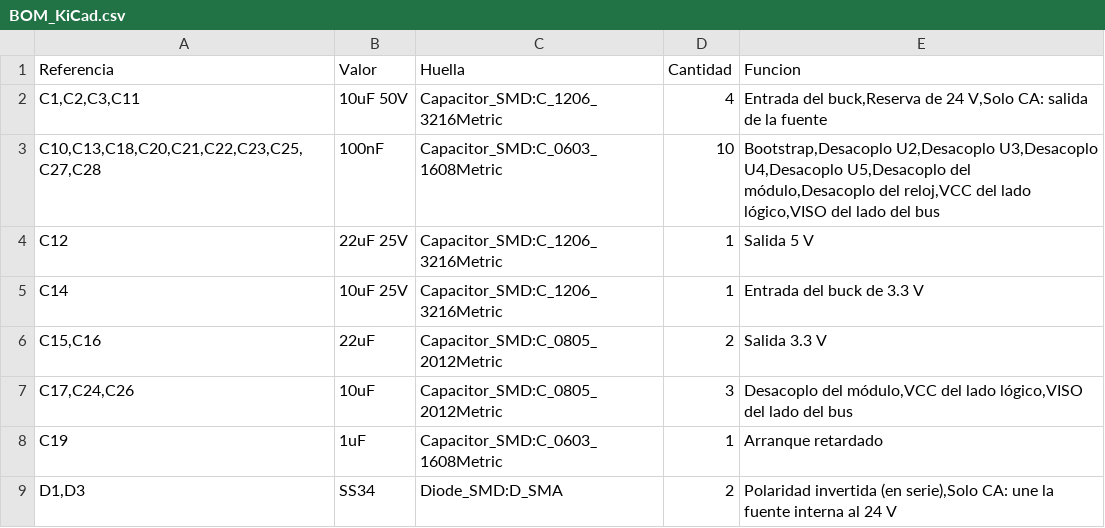
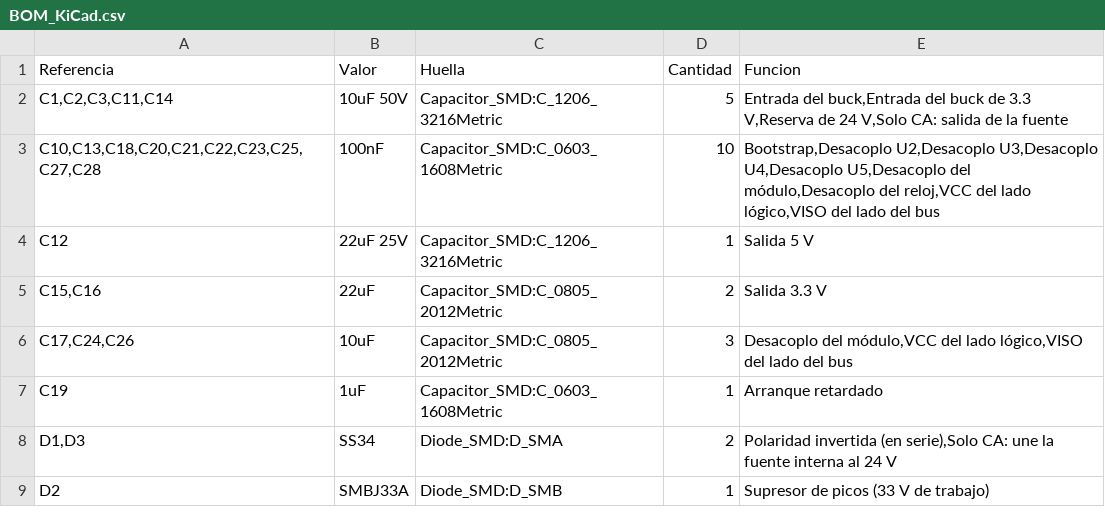
Before and after one commit to abransitonena-blip/digital-clock-timezones, a CSV file: hardware/ap-electric/7r-tour/fabricacion/bom/BOM_KiCad.csv, drawn as a sheet; only a part is shown; the shorter side is filled out with more unchanged rows.

```diff
--- a/hardware/ap-electric/7r-tour/fabricacion/bom/BOM_KiCad.csv
+++ b/hardware/ap-electric/7r-tour/fabricacion/bom/BOM_KiCad.csv
@@ -1,6 +1,5 @@
 "Referencia","Valor","Huella","Cantidad","Funcion"
-"C1,C2,C3,C11","10uF 50V","Capacitor_SMD:C_1206_3216Metric","4","Entrada del buck,Reserva de 24 V,Solo CA: salida de la fuente"
+"C1,C2,C3,C11,C14","10uF 50V","Capacitor_SMD:C_1206_3216Metric","5","Entrada del buck,Entrada del buck de 3.3 V,Reserva de 24 V,Solo CA: salida de la fuente"
 "C10,C13,C18,C20,C21,C22,C23,C25,C27,C28","100nF","Capacitor_SMD:C_0603_1608Metric","10","Bootstrap,Desacoplo U2,Desacoplo U3,Desacoplo U4,Desacoplo U5,Desacoplo del módulo,Desacoplo del reloj,VCC del lado lógico,VISO del lado del bus"
 "C12","22uF 25V","Capacitor_SMD:C_1206_3216Metric","1","Salida 5 V"
-"C14","10uF 25V","Capacitor_SMD:C_1206_3216Metric","1","Entrada del buck de 3.3 V"
 "C15,C16","22uF","Capacitor_SMD:C_0805_2012Metric","2","Salida 3.3 V"
```
Also changed, not shown: hardware/ap-electric/7r-tour/fabricacion/jlcpcb/AP_7R_TOUR_24DC_BOM_JLCPCB.csv, hardware/ap-electric/7r-tour/fabricacion/jlcpcb/AP_7R_TOUR_24DC_BOM_JLCPCB_solo_SMD.csv, 52 other files.
